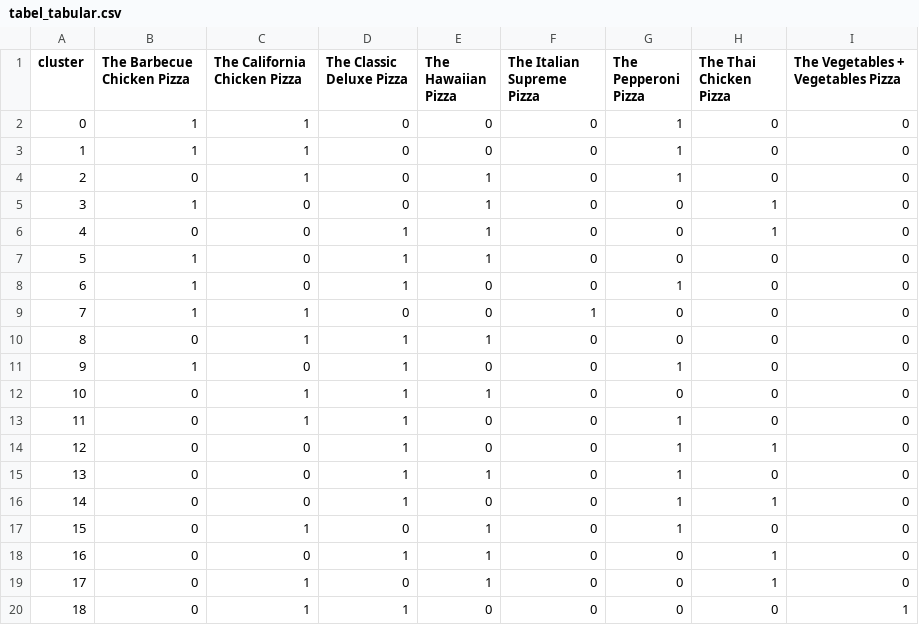
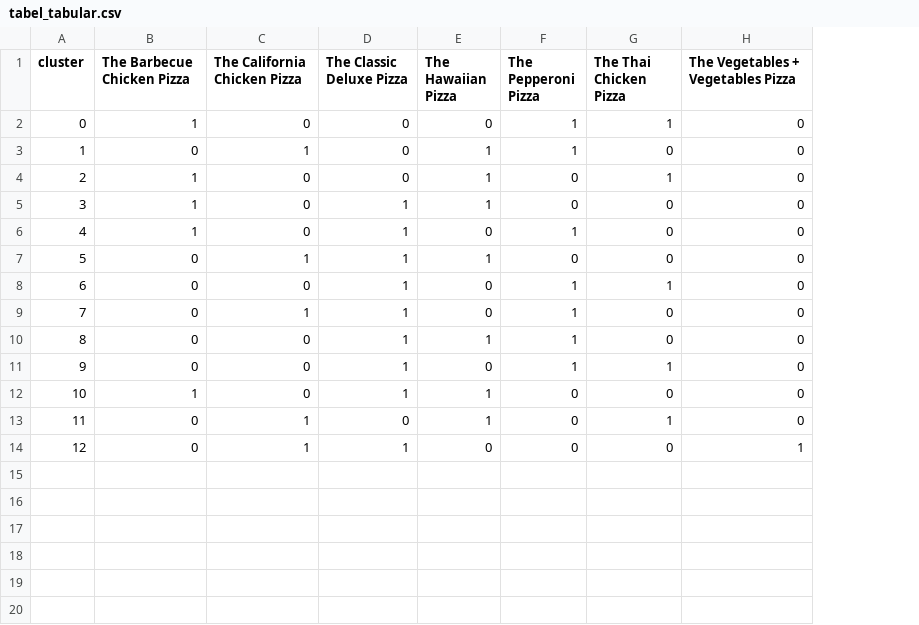
Before and after one commit to gregoriusViko/Pizza_SPPK, a CSV file: public/kode_python/tabel_tabular.csv, drawn as a sheet; removed rows and columns are numbered as before the commit, all else as after; the diff names each change by its address in the sheet, - before the commit and + after, or states it on an @@ line.

```diff
--- a/public/kode_python/tabel_tabular.csv
+++ b/public/kode_python/tabel_tabular.csv
-column F (The Italian Supreme Pizza), row 2: 0; rows 4-5: 0 | 0; rows 7-8: 0 | 0; row 10: 0; row 13: 0; rows 15-16: 0 | 0; rows 18-20: all 0
-C2 (The California Chicken Pizza): 1
+C2 (The California Chicken Pizza): 0
-G2 (The Thai Chicken Pizza): 0
+G2 (The Thai Chicken Pizza): 1
-row 3: 1 | 1 | 1 | 0 | 0 | 0 | 1 | 0 | 0
@@ column A (cluster) renumbered from row 3 down @@
-row 6: 4 | 0 | 0 | 1 | 1 | 0 | 0 | 1 | 0
-row 9: 7 | 1 | 1 | 0 | 0 | 1 | 0 | 0 | 0
-row 11: 9 | 1 | 0 | 1 | 0 | 0 | 1 | 0 | 0
-row 12: 10 | 0 | 1 | 1 | 1 | 0 | 0 | 0 | 0
@@ row 14 moved to row 8: 6 @@
-row 17: 15 | 0 | 1 | 0 | 1 | 0 | 1 | 0 | 0
-B12 (The Barbecue Chicken Pizza): 0
+B12 (The Barbecue Chicken Pizza): 1
-G12 (The Thai Chicken Pizza): 1
+G12 (The Thai Chicken Pizza): 0
```
Also changed, not shown: public/kode_python/aturan_asosiasi.csv, public/kode_python/support_value.csv, 1 other file.
